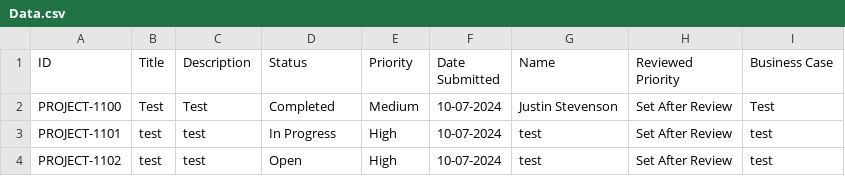
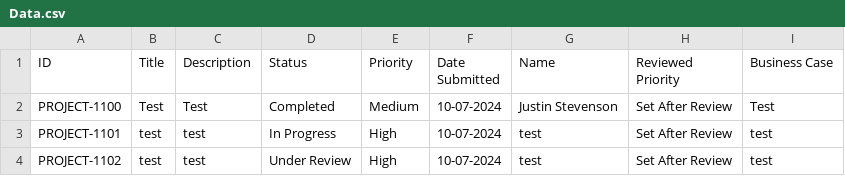
Before and after one commit to Jstevenson3434/ProjectTicket, a CSV file: Data.csv, drawn as a sheet.

Commit message:
Update Project_Ticket.csv

```diff
--- a/Data.csv
+++ b/Data.csv
@@ -3,2 +3,2 @@ PROJECT-1100,Test,Test,Completed,Medium,10-07-2024,Justin Stevenson,Set After Re
 PROJECT-1101,test,test,In Progress,High,10-07-2024,test,Set After Review,test
-PROJECT-1102,test,test,Open,High,10-07-2024,test,Set After Review,test
+PROJECT-1102,test,test,Under Review,High,10-07-2024,test,Set After Review,test
```
